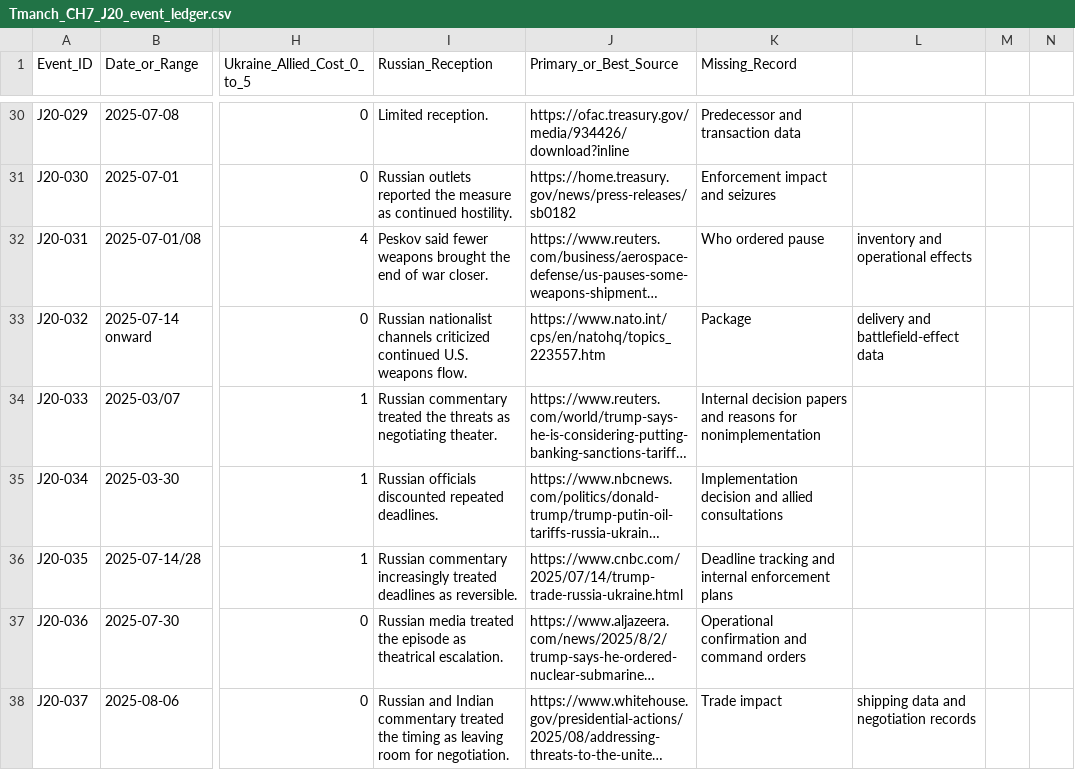
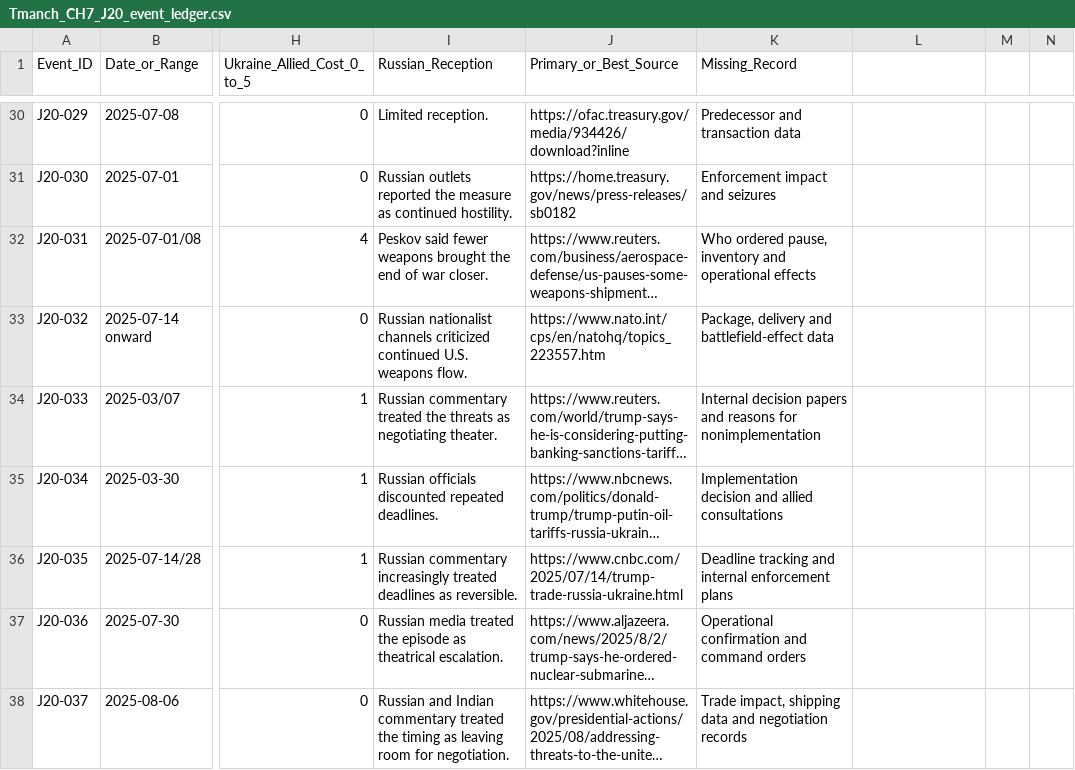
Before and after one commit to mfreeze77/DJT, a CSV file: Tmanch_CH7_J20_event_ledger.csv, drawn as a sheet; only a part is shown, gaps mark what is left out; long unchanged cells end in …; the diff covers the shown part only; the diff names each change by its address in the sheet, - before the commit and + after, or states it on an @@ line.

Commit message:
Quote 16 unambiguous existing CSV missing-record fields without changing text

```diff
--- a/Tmanch_CH7_J20_event_ledger.csv
+++ b/Tmanch_CH7_J20_event_ledger.csv
-K32 (Missing_Record): Who ordered pause
+K32 (Missing_Record): Who ordered pause, inventory and operational effects
-L32: inventory and operational effects
+L32: (empty)
-K33 (Missing_Record): Package
+K33 (Missing_Record): Package, delivery and battlefield-effect data
-L33: delivery and battlefield-effect data
+L33: (empty)
-K38 (Missing_Record): Trade impact
+K38 (Missing_Record): Trade impact, shipping data and negotiation records
-L38: shipping data and negotiation records
+L38: (empty)
```
Also changed, not shown: 27 edited cells elsewhere in this file.
